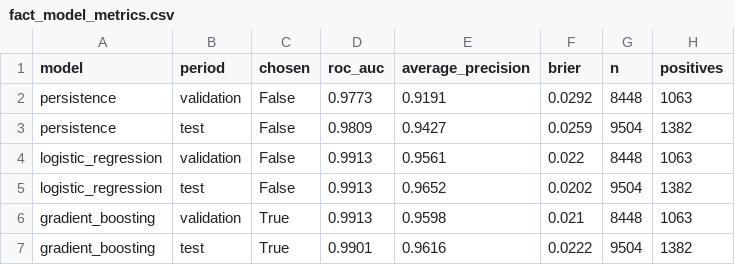
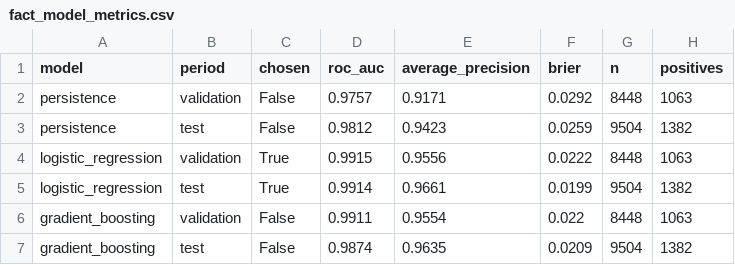
Before and after one commit to bhuvannv13/conflict-risk-monitor, a CSV file: powerbi/data/fact_model_metrics.csv, drawn as a sheet.

```diff
--- a/powerbi/data/fact_model_metrics.csv
+++ b/powerbi/data/fact_model_metrics.csv
@@ -1,7 +1,7 @@
 model,period,chosen,roc_auc,average_precision,brier,n,positives
-persistence,validation,False,0.9773,0.9191,0.0292,8448,1063
-persistence,test,False,0.9809,0.9427,0.0259,9504,1382
-logistic_regression,validation,False,0.9913,0.9561,0.022,8448,1063
-logistic_regression,test,False,0.9913,0.9652,0.0202,9504,1382
-gradient_boosting,validation,True,0.9913,0.9598,0.021,8448,1063
-gradient_boosting,test,True,0.9901,0.9616,0.0222,9504,1382
+persistence,validation,False,0.9757,0.9171,0.0292,8448,1063
+persistence,test,False,0.9812,0.9423,0.0259,9504,1382
+logistic_regression,validation,True,0.9915,0.9556,0.0222,8448,1063
+logistic_regression,test,True,0.9914,0.9661,0.0199,9504,1382
+gradient_boosting,validation,False,0.9911,0.9554,0.022,8448,1063
+gradient_boosting,test,False,0.9874,0.9635,0.0209,9504,1382
```
Also changed, not shown: powerbi/data/fact_backtest.csv, powerbi/data/fact_feature_importance.csv, 4 other files.
